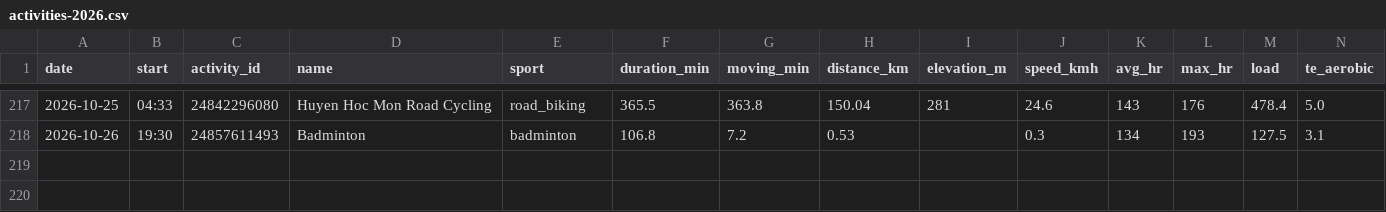
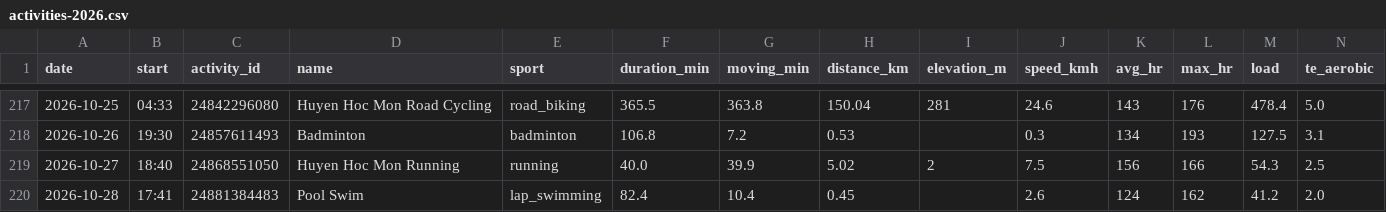
Before and after one commit to anaverage-enri/training-data, a CSV file: tables/activities-2026.csv, drawn as a sheet; only a part is shown, gaps mark what is left out; rows hold the shown columns only; the diff names each change by its address in the sheet, - before the commit and + after, or states it on an @@ line.

```diff
--- a/tables/activities-2026.csv
+++ b/tables/activities-2026.csv
+row 219: 2026-10-27 | 18:40 | 24868551050 | Huyen Hoc Mon Running | running | 40.0 | 39.9 | 5.02 | 2 | 7.5 | 156 | 166 | 54.3 | 2.5
+row 220: 2026-10-28 | 17:41 | 24881384483 | Pool Swim | lap_swimming | 82.4 | 10.4 | 0.45 |  | 2.6 | 124 | 162 | 41.2 | 2.0
```
Also changed, not shown: tables/daily-2026.csv, 31 other files.
